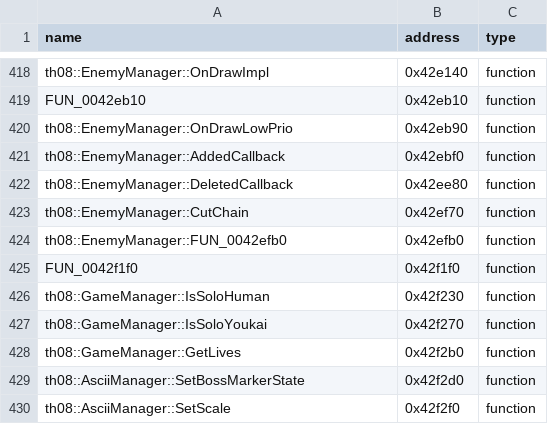
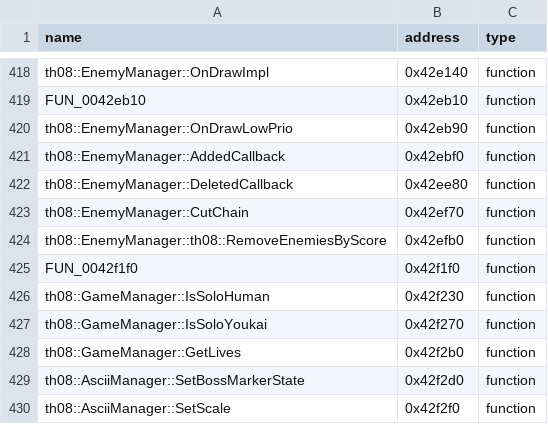
Before and after one commit to Patchouli-CN/th08_dec, a CSV file: config/reccmp-functions.csv, drawn as a sheet; only a part is shown, gaps mark what is left out; the diff covers the shown part only.

Commit message:
可读性: helper 起有意义函数名 (GetLastSubEnemy/InitBulletPattern/AllocShotSlot 等) + EnemySubData 字段命名 (isActive/timer/runState) + EnemyShotData 结构

```diff
--- a/config/reccmp-functions.csv
+++ b/config/reccmp-functions.csv
@@ -423,3 +423,3 @@ th08::EnemyManager::DeletedCallback,0x42ee80,function
 th08::EnemyManager::CutChain,0x42ef70,function
-th08::EnemyManager::FUN_0042efb0,0x42efb0,function
+th08::EnemyManager::th08::RemoveEnemiesByScore,0x42efb0,function
 FUN_0042f1f0,0x42f1f0,function
```
Also changed, not shown: 8 edited cells elsewhere in this file, 7 other files.
